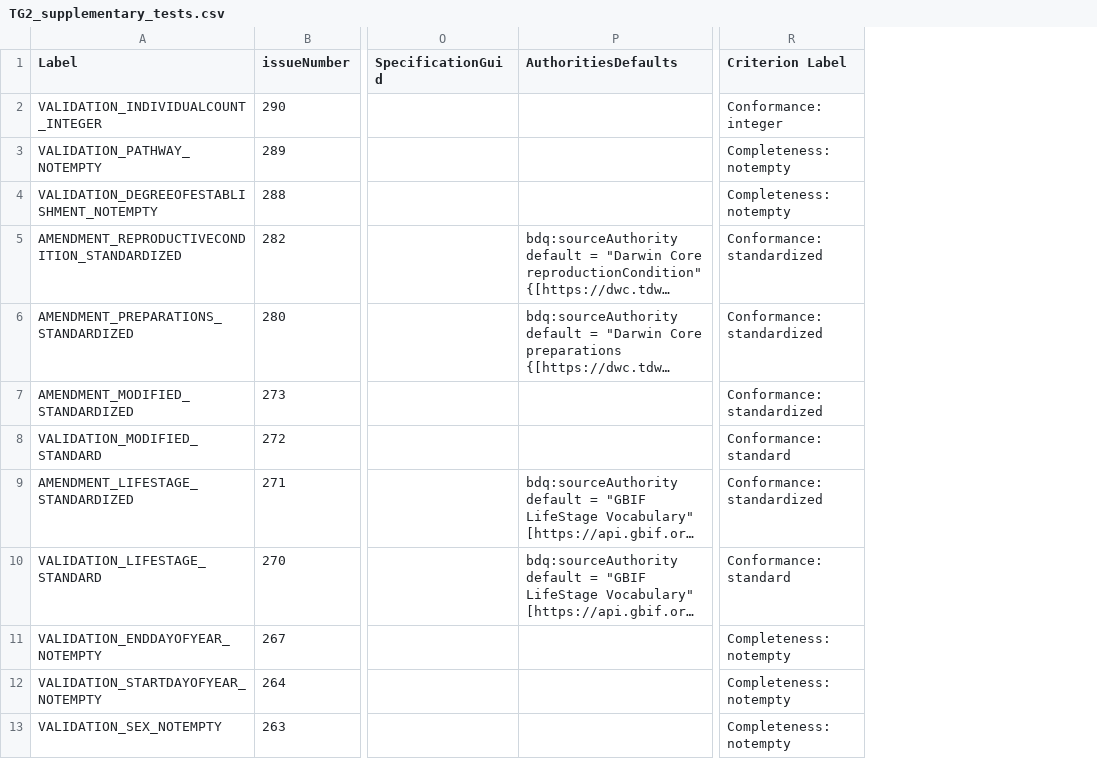
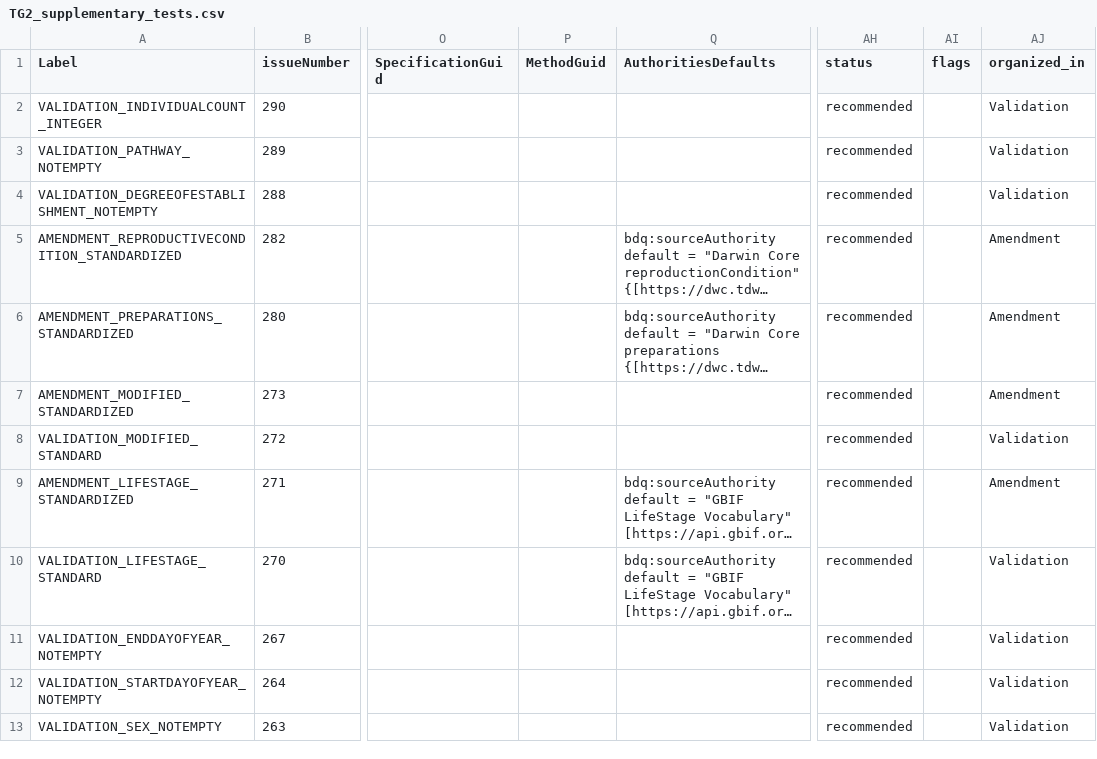
Before and after one commit to tdwg/bdq, a CSV file: tg2/supplementary/TG2_supplementary_tests.csv, drawn as a sheet; only a part is shown, gaps mark what is left out; long unchanged cells end in …; removed rows and columns are numbered as before the commit, all else as after; the diff names each change by its address in the sheet, - before the commit and + after, or states it on an @@ line.

Commit message:
Updating export of supplementary tests with current bdq_issue_to_csv reflecting alignmnent with a term-version file.

```diff
--- a/tg2/supplementary/TG2_supplementary_tests.csv
+++ b/tg2/supplementary/TG2_supplementary_tests.csv
+column P (MethodGuid), empty
-column R (Criterion Label), rows 2-13: Conformance: integer | Completeness: notempty | Completeness: notempty | Conformance: standardized | Conformance: standardized | Conformance: standardized | Conformance: standard | Conformance: standardized | Conformance: standard | Completeness: notempty | Completeness: notempty | Completeness: notempty
+column AH (status), rows 2-13: all recommended
+column AI (flags), empty
+column AJ (organized_in), rows 2-13: Validation | Validation | Validation | Amendment | Amendment | Amendment | Validation | Amendment | Validation | Validation | Validation | Validation
```
Also changed, not shown: 1 other file.
